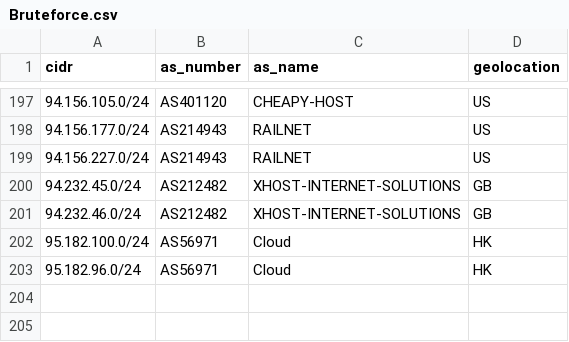
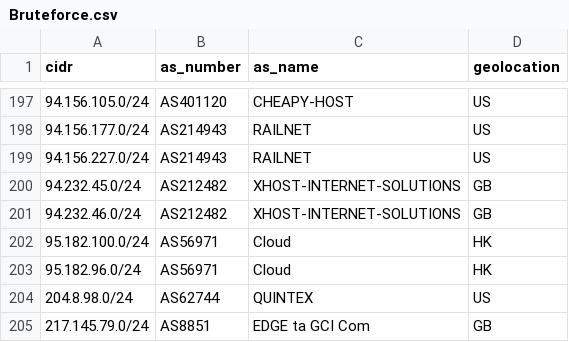
Before and after one commit to govcert-ch/CTI, a CSV file: OffensiveCIDRs/Bruteforce.csv, drawn as a sheet; only a part is shown, gaps mark what is left out.

Commit message:
Update Bruteforce.csv

```diff
--- a/OffensiveCIDRs/Bruteforce.csv
+++ b/OffensiveCIDRs/Bruteforce.csv
@@ -203 +203,3 @@ cidr,as_number,as_name,geolocation
 95.182.96.0/24,AS56971,Cloud,HK
+204.8.98.0/24,AS62744,QUINTEX,US
+217.145.79.0/24,AS8851,EDGE ta GCI Com,GB
```
